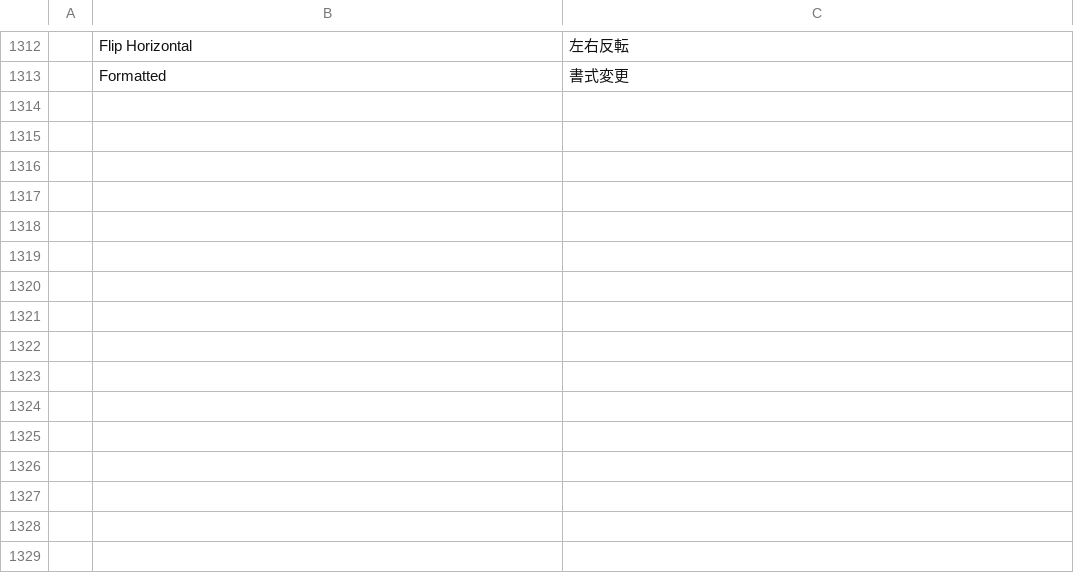
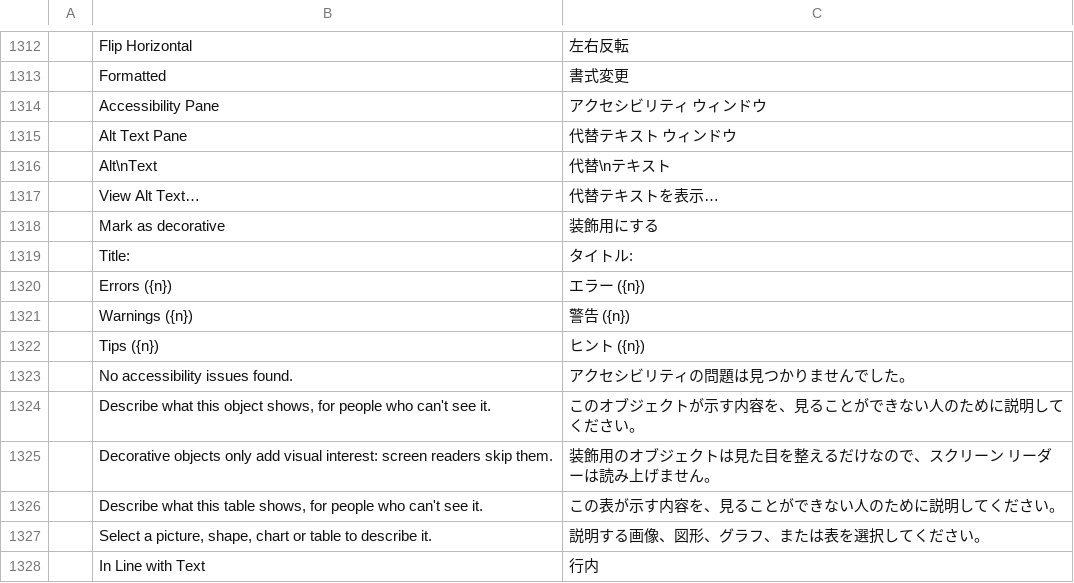
Before and after one commit to storytold/wordcraft, a TSV file: crates/ui-egui/src/i18n/ja.tsv, drawn as a sheet; only a part is shown, gaps mark what is left out; the diff names each change by its address in the sheet, - before the commit and + after, or states it on an @@ line.

```diff
--- a/crates/ui-egui/src/i18n/ja.tsv
+++ b/crates/ui-egui/src/i18n/ja.tsv
+row 1314:  | Accessibility Pane | アクセシビリティ ウィンドウ
+row 1315:  | Alt Text Pane | 代替テキスト ウィンドウ
+row 1316:  | Alt\nText | 代替\nテキスト
+row 1317:  | View Alt Text… | 代替テキストを表示…
+row 1318:  | Mark as decorative | 装飾用にする
+row 1319:  | Title: | タイトル:
+row 1320:  | Errors ({n}) | エラー ({n})
+row 1321:  | Warnings ({n}) | 警告 ({n})
+row 1322:  | Tips ({n}) | ヒント ({n})
+row 1323:  | No accessibility issues found. | アクセシビリティの問題は見つかりませんでした。
+row 1324:  | Describe what this object shows, for people who can't see it. | このオブジェクトが示す内容を、見ることができない人のために説明してください。
+row 1325:  | Decorative objects only add visual interest: screen readers skip them. | 装飾用のオブジェクトは見た目を整えるだけなので、スクリーン リーダーは読み上げません。
+row 1326:  | Describe what this table shows, for people who can't see it. | この表が示す内容を、見ることができない人のために説明してください。
+row 1327:  | Select a picture, shape, chart or table to describe it. | 説明する画像、図形、グラフ、または表を選択してください。
+row 1328:  | In Line with Text | 行内
```
Also changed, not shown: crates/ui-egui/src/i18n/es.tsv, crates/ui-egui/src/i18n/pt-br.tsv, 37 other files.
